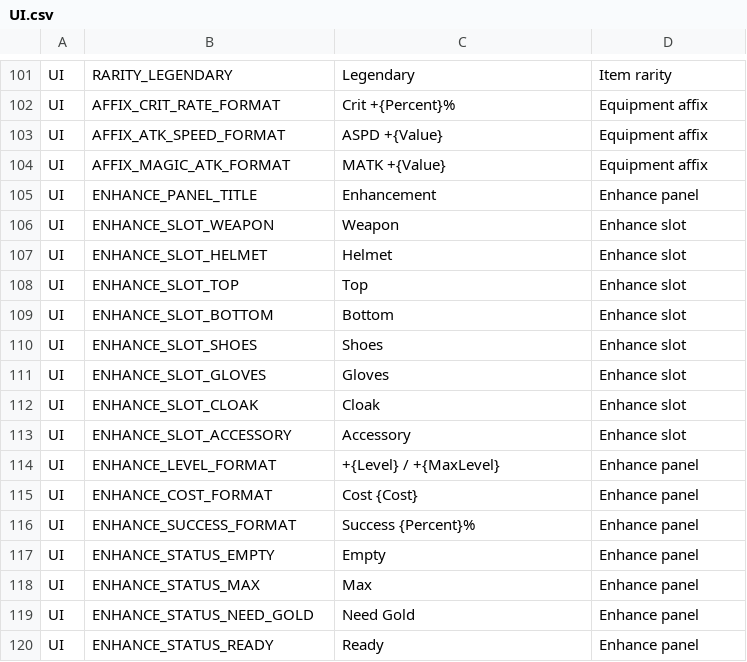
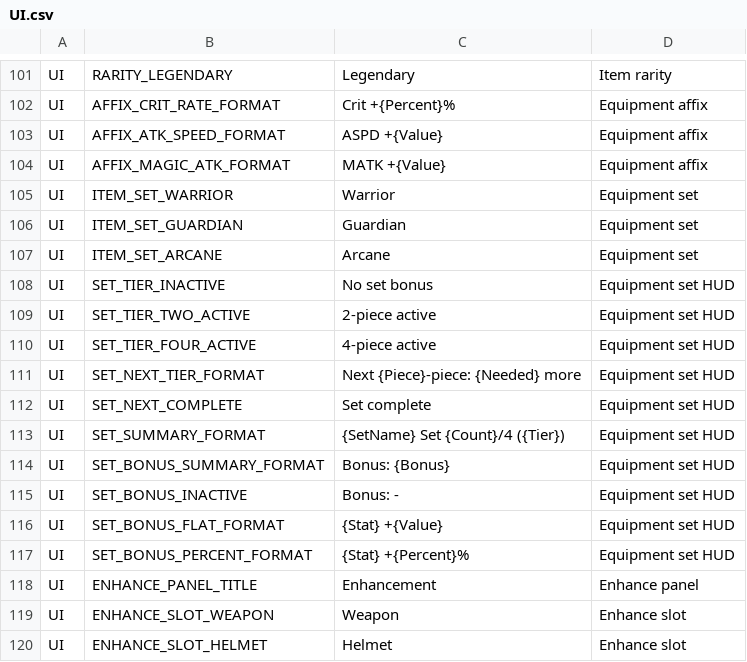
Before and after one commit to ewoo14/idle-project, a CSV file: client/Content/Localization/Game/en/UI.csv, drawn as a sheet; only a part is shown, gaps mark what is left out; the shorter side is filled out with more unchanged rows.

```diff
--- a/client/Content/Localization/Game/en/UI.csv
+++ b/client/Content/Localization/Game/en/UI.csv
@@ -104,2 +104,15 @@ UI,AFFIX_ATK_SPEED_FORMAT,"ASPD +{Value}","Equipment affix"
 UI,AFFIX_MAGIC_ATK_FORMAT,"MATK +{Value}","Equipment affix"
+UI,ITEM_SET_WARRIOR,"Warrior","Equipment set"
+UI,ITEM_SET_GUARDIAN,"Guardian","Equipment set"
+UI,ITEM_SET_ARCANE,"Arcane","Equipment set"
+UI,SET_TIER_INACTIVE,"No set bonus","Equipment set HUD"
+UI,SET_TIER_TWO_ACTIVE,"2-piece active","Equipment set HUD"
+UI,SET_TIER_FOUR_ACTIVE,"4-piece active","Equipment set HUD"
+UI,SET_NEXT_TIER_FORMAT,"Next {Piece}-piece: {Needed} more","Equipment set HUD"
+UI,SET_NEXT_COMPLETE,"Set complete","Equipment set HUD"
+UI,SET_SUMMARY_FORMAT,"{SetName} Set {Count}/4 ({Tier})","Equipment set HUD"
+UI,SET_BONUS_SUMMARY_FORMAT,"Bonus: {Bonus}","Equipment set HUD"
+UI,SET_BONUS_INACTIVE,"Bonus: -","Equipment set HUD"
+UI,SET_BONUS_FLAT_FORMAT,"{Stat} +{Value}","Equipment set HUD"
+UI,SET_BONUS_PERCENT_FORMAT,"{Stat} +{Percent}%","Equipment set HUD"
 UI,ENHANCE_PANEL_TITLE,"Enhancement","Enhance panel"
```
Also changed, not shown: client/Content/Localization/Game/ko/UI.csv, 22 other files.
